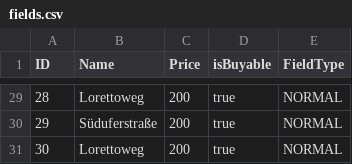
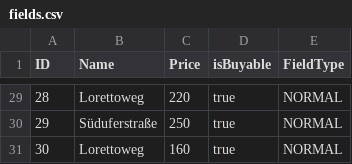
Before and after one commit to Group-B-DKT/DKT_Group_Beta, a CSV file: app/src/main/assets/fields.csv, drawn as a sheet; only a part is shown, gaps mark what is left out; the diff covers the shown part only.

Commit message:
changed prices of fields to correct one

```diff
--- a/app/src/main/assets/fields.csv
+++ b/app/src/main/assets/fields.csv
@@ -29,3 +29,3 @@ ID;Name;Price;isBuyable;FieldType
-28;Lorettoweg;200;true;NORMAL
-29;Süduferstraße;200;true;NORMAL
-30;Lorettoweg;200;true;NORMAL
+28;Lorettoweg;220;true;NORMAL
+29;Süduferstraße;250;true;NORMAL
+30;Lorettoweg;160;true;NORMAL
```
Also changed, not shown: 25 edited cells elsewhere in this file.
